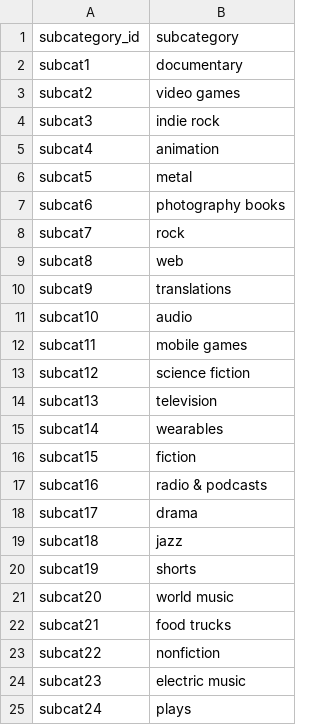
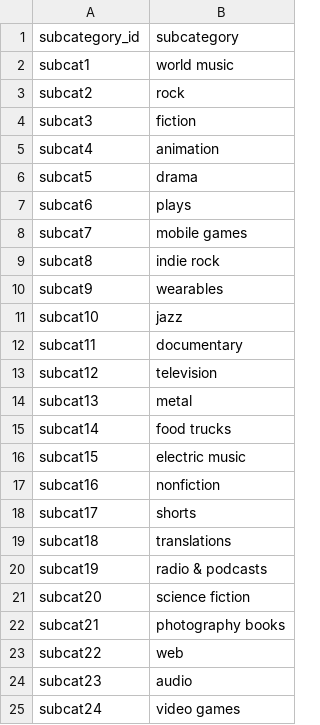
Before and after one commit to Moburu/Crowdfunding_ETL, a CSV file: Resources/subcategory.csv, drawn as a sheet.

```diff
--- a/Resources/subcategory.csv
+++ b/Resources/subcategory.csv
@@ -1,25 +1,25 @@
 subcategory_id,subcategory
-subcat1,documentary
-subcat2,video games
-subcat3,indie rock
+subcat1,world music
+subcat2,rock
+subcat3,fiction
 subcat4,animation
-subcat5,metal
-subcat6,photography books
-subcat7,rock
-subcat8,web
-subcat9,translations
-subcat10,audio
-subcat11,mobile games
-subcat12,science fiction
-subcat13,television
-subcat14,wearables
-subcat15,fiction
-subcat16,radio & podcasts
-subcat17,drama
-subcat18,jazz
-subcat19,shorts
-subcat20,world music
-subcat21,food trucks
-subcat22,nonfiction
-subcat23,electric music
-subcat24,plays
+subcat5,drama
+subcat6,plays
+subcat7,mobile games
+subcat8,indie rock
+subcat9,wearables
+subcat10,jazz
+subcat11,documentary
+subcat12,television
+subcat13,metal
+subcat14,food trucks
+subcat15,electric music
+subcat16,nonfiction
+subcat17,shorts
+subcat18,translations
+subcat19,radio & podcasts
+subcat20,science fiction
+subcat21,photography books
+subcat22,web
+subcat23,audio
+subcat24,video games
```
Also changed, not shown: Resources/campaign.csv, 4 other files.
